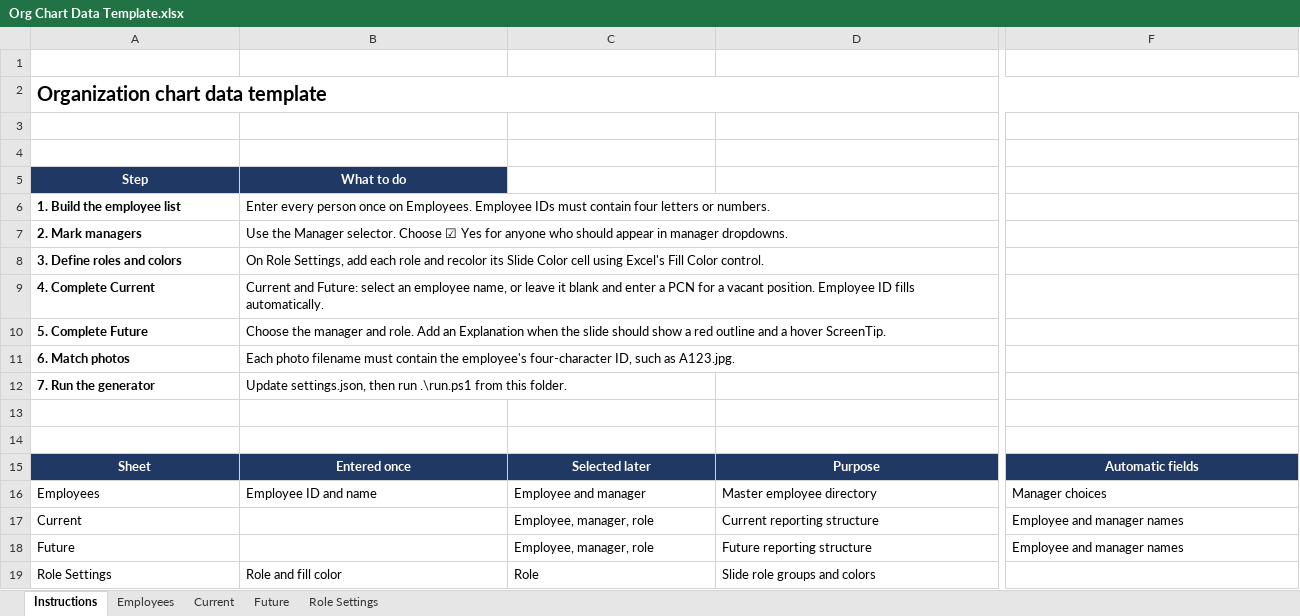
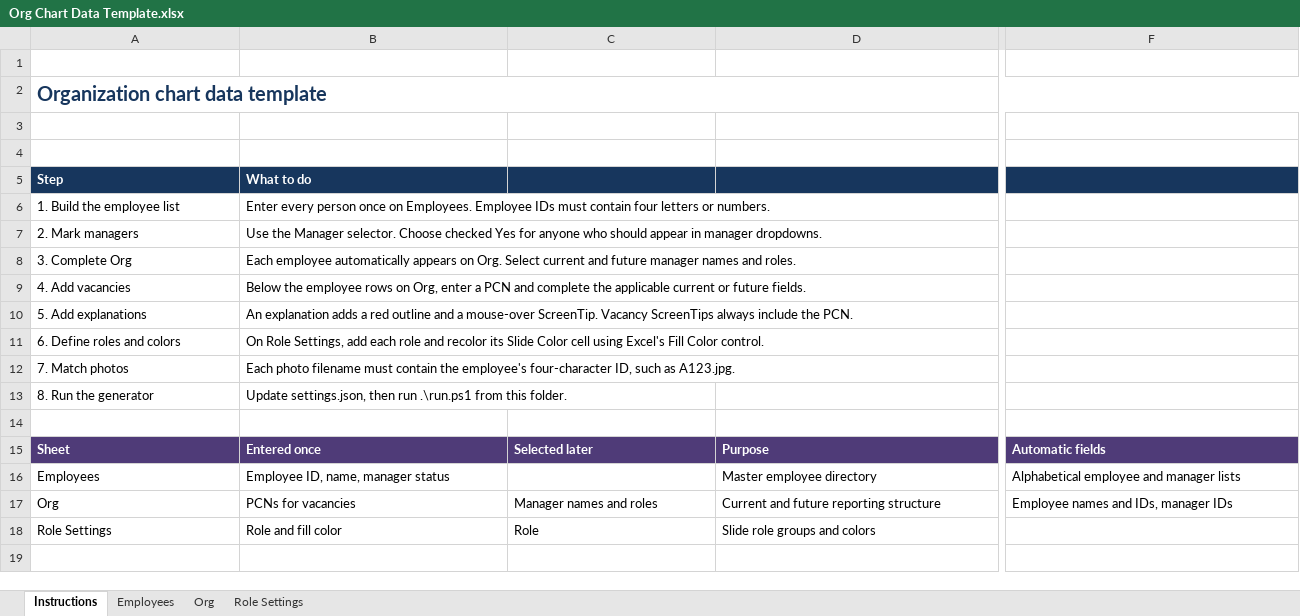
Before and after one commit to seanzeni/OrgChartGenerator, an Excel workbook: org-chart-generator/Org Chart Data Template.xlsx, sheet Instructions, drawn as a sheet; only a part is shown, gaps mark what is left out; values as stored, in another font and other column widths than the file's, no borders; removed rows and columns are numbered as before the commit, all else as after; rows hold the shown columns only; the diff covers the shown part only; the diff names each change by its address in the sheet, - before the commit and + after, or states it on an @@ line.

```diff
--- a/org-chart-generator/Org Chart Data Template.xlsx (sheet Instructions)
+++ b/org-chart-generator/Org Chart Data Template.xlsx (sheet Instructions)
-sheet tab: Current
+sheet tab: Org
-sheet tab: Future
-A2 text colour: black
+A2 text colour: #17365D
-A5:B5 alignment: center
+A5:B5 alignment: left
-C5:F5 fill: none
+C5:F5 fill: #17365D
-A6:A7 bold: on
+A6:A7 bold: off
-B7 (What to do): …selector. Choose ☑ Yes for…
+B7 (What to do): …selector. Choose checked Yes for…
+row 8: 3. Complete Org | Each employee automatically appears on Org. Select current and future manager names and roles.
+row 9: 4. Add vacancies | Below the employee rows on Org, enter a PCN and complete the applicable current or future fields.
+row 10: 5. Add explanations | An explanation adds a red outline and a mouse-over ScreenTip. Vacancy ScreenTips always include the PCN.
-A11 (Step): 3. Define roles and colors
+A11 (Step): 6. Define roles and colors
-A11 bold: on
+A11 bold: off
-row 9: 4. Complete Current | Current and Future: select an employee name, or leave it blank and enter a PCN for a vacant position. Employee ID fills automatically.
-row 10: 5. Complete Future | Choose the manager and role. Add an Explanation when the slide should show a red outline and a hover ScreenTip.
-A12 (Step): 6. Match photos
+A12 (Step): 7. Match photos
-A12:A13 bold: on
+A12:A13 bold: off
-A13 (Step): 7. Run the generator
+A13 (Step): 8. Run the generator
-row 13: (empty)
@@ A15:F15 alignment: center → left, fill: #203864 → #4F3B78 @@
-B16 (What to do): Employee ID and name
+B16 (What to do): Employee ID, name, manager status
-C16: Employee and manager
+C16: (empty)
-F16: Manager choices
+F16: Alphabetical employee and manager lists
-row 17: Current |  | Employee, manager, role | Current reporting structure | Employee and manager names
-row 18: Future |  | Employee, manager, role | Future reporting structure | Employee and manager names
+row 17: Org | PCNs for vacancies | Manager names and roles | Current and future reporting structure | Employee names and IDs, manager IDs
```
Also changed, not shown: cell formats elsewhere in this sheet, sheet Org, sheet Employees, sheet Role Settings, org-chart-generator/Org Chart Example.xlsx, org-chart-generator/Org Chart HR Handoff Example.xlsx, 6 other files.
